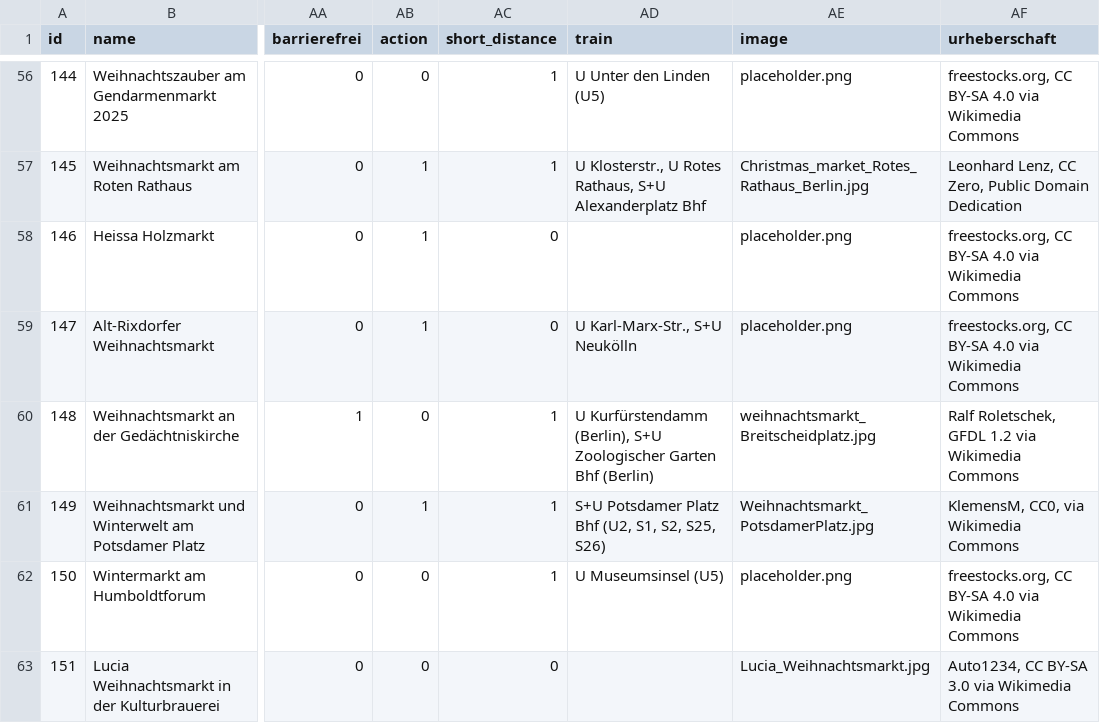
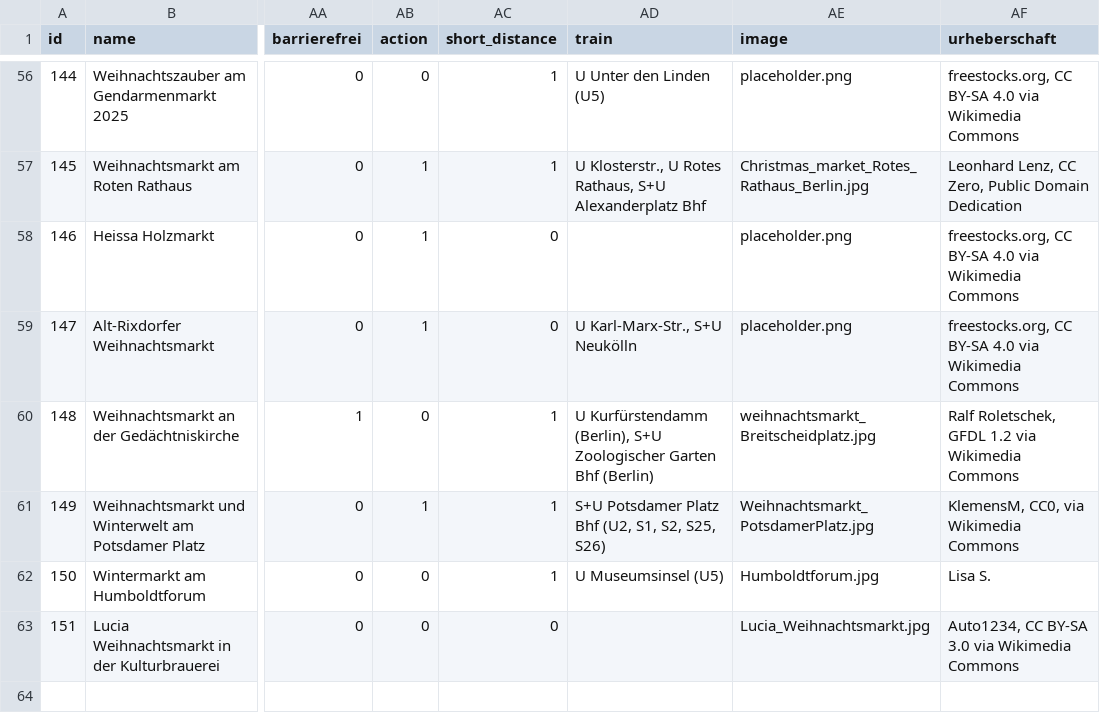
Before and after one commit to technologiestiftung/weihnachtsmarktkarte, a CSV file: public/markets_2025.csv, drawn as a sheet; only a part is shown, gaps mark what is left out; the diff names each change by its address in the sheet, - before the commit and + after, or states it on an @@ line.

```diff
--- a/public/markets_2025.csv
+++ b/public/markets_2025.csv
-AE62 (image): placeholder.png
+AE62 (image): Humboldtforum.jpg
-AF62 (urheberschaft): freestocks.org, CC BY-SA 4.0 via Wikimedia Commons
+AF62 (urheberschaft): Lisa S.
```
Also changed, not shown: 4 other files.
